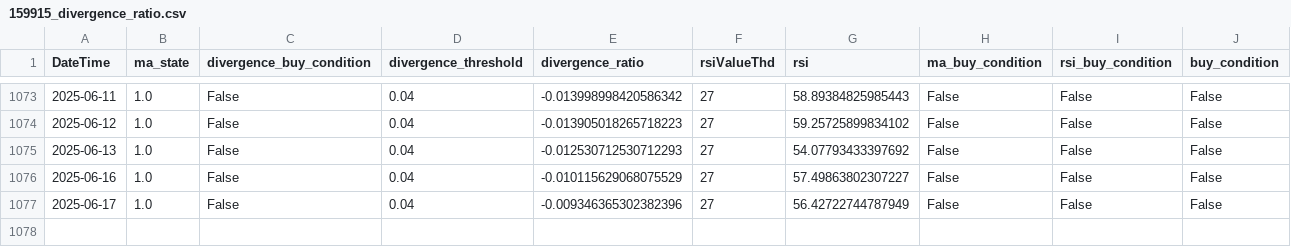
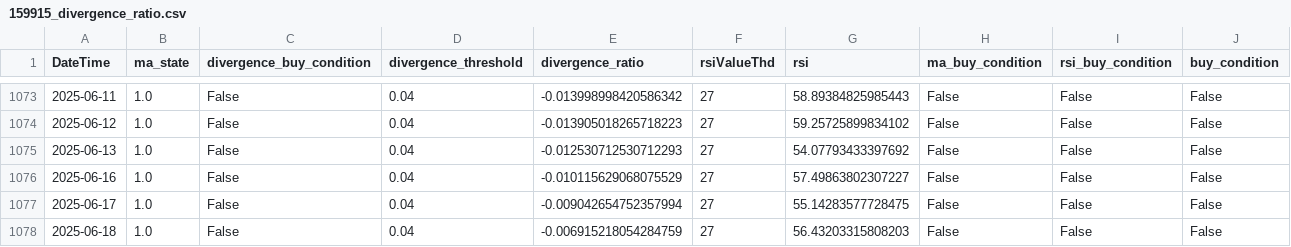
Before and after one commit to JackweiStud/guPiaoJiaoYi, a CSV file: pic/159915_divergence_ratio.csv, drawn as a sheet; only a part is shown, gaps mark what is left out.

```diff
--- a/pic/159915_divergence_ratio.csv
+++ b/pic/159915_divergence_ratio.csv
@@ -1076,2 +1076,3 @@ DateTime,ma_state,divergence_buy_condition,divergence_threshold,divergence_ratio
 2025-06-16,1.0,False,0.04,-0.010115629068075529,27,57.49863802307227,False,False,False
-2025-06-17,1.0,False,0.04,-0.009346365302382396,27,56.42722744787949,False,False,False
+2025-06-17,1.0,False,0.04,-0.009042654752357994,27,55.14283577728475,False,False,False
+2025-06-18,1.0,False,0.04,-0.006915218054284759,27,56.43203315808203,False,False,False
```
Also changed, not shown: pic/588180_divergence_ratio.csv, stock_data/159915/159915_120.csv, 13 other files.
